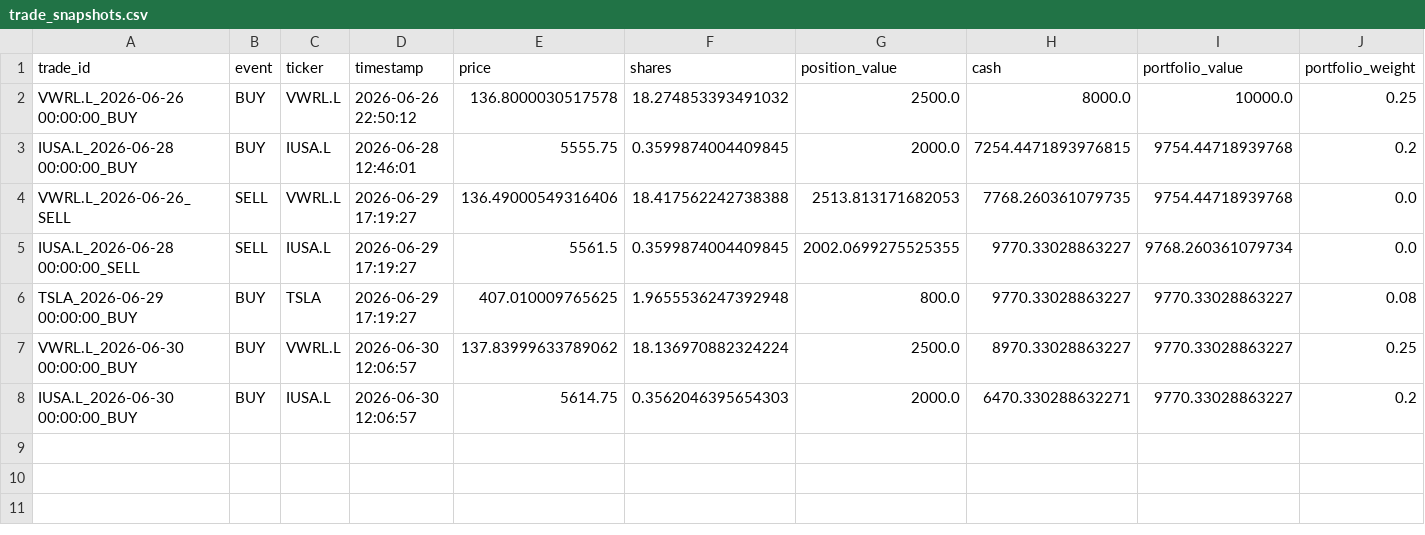
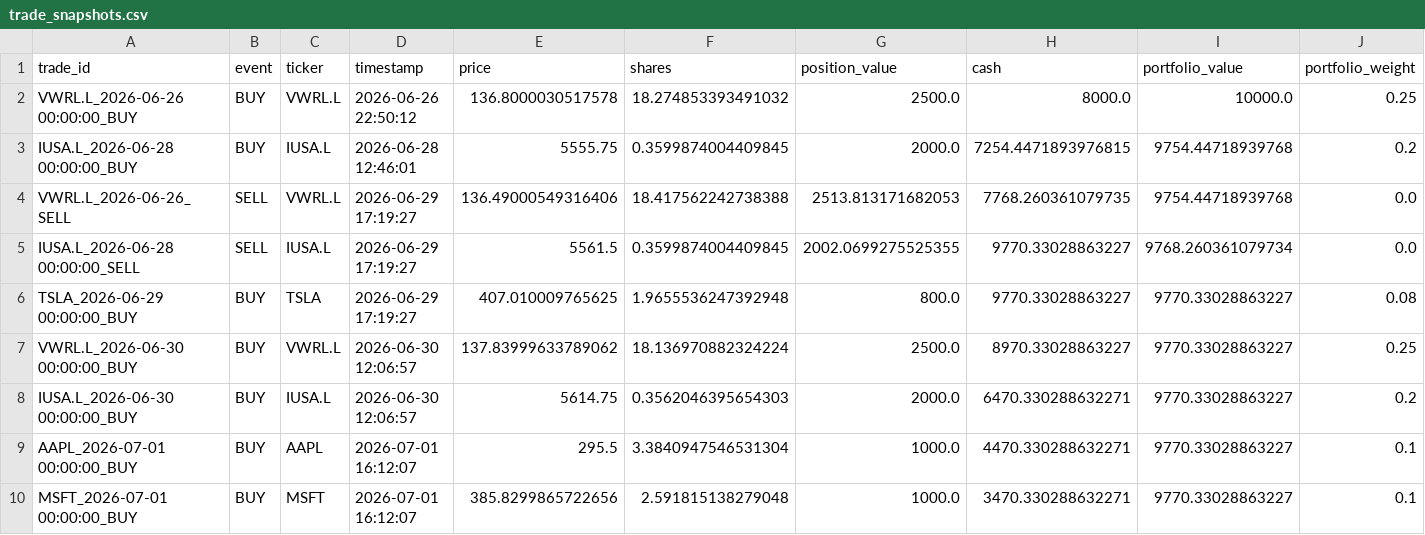
Before and after one commit to garnerquant/garner-quant, a CSV file: trade_snapshots.csv, drawn as a sheet; only a part is shown; rows hold the shown columns only; the diff names each change by its address in the sheet, - before the commit and + after, or states it on an @@ line.

```diff
--- a/trade_snapshots.csv
+++ b/trade_snapshots.csv
+row 9: AAPL_2026-07-01 00:00:00_BUY | BUY | AAPL | 2026-07-01 16:12:07 | 295.5 | 3.3840947546531304 | 1000.0 | 4470.330288632271 | 9770.33028863227 | 0.1
+row 10: MSFT_2026-07-01 00:00:00_BUY | BUY | MSFT | 2026-07-01 16:12:07 | 385.8299865722656 | 2.591815138279048 | 1000.0 | 3470.330288632271 | 9770.33028863227 | 0.1
```
Also changed, not shown: holdings_report.csv, paper_30_day_tracker.csv, 7 other files.
